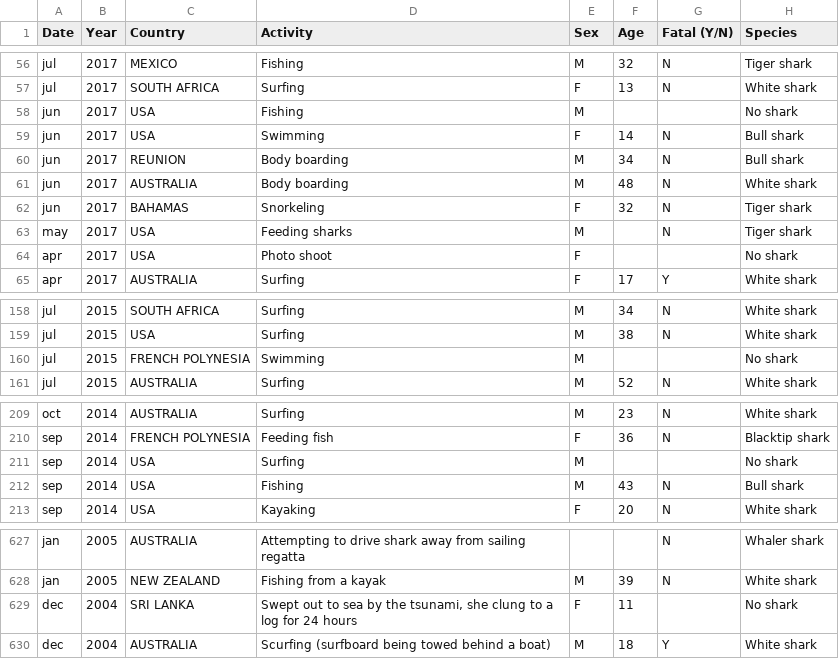
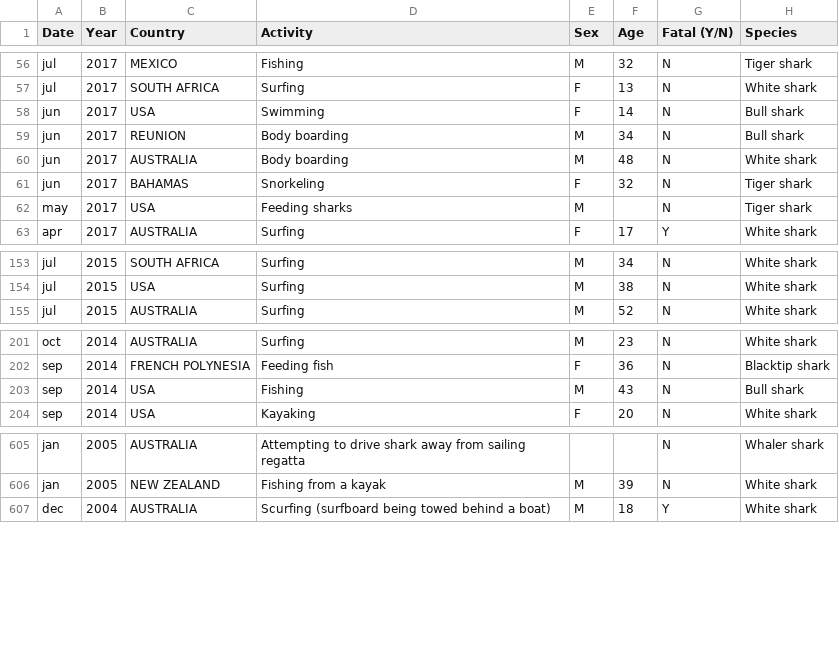
Before and after one commit to Hugocodesdude/Project_1, a CSV file: data/new_df.csv, drawn as a sheet; only a part is shown, gaps mark what is left out; the diff covers the shown part only; the diff names each change by its address in the sheet, - before the commit and + after, or states it on an @@ line.

```diff
--- a/data/new_df.csv
+++ b/data/new_df.csv
-row 58: jun | 2017 | USA | Fishing | M |  |  | No shark
-row 64: apr | 2017 | USA | Photo shoot | F |  |  | No shark
-row 160: jul | 2015 | FRENCH POLYNESIA | Swimming | M |  |  | No shark
-row 211: sep | 2014 | USA | Surfing | M |  |  | No shark
-row 629: dec | 2004 | SRI LANKA | Swept out to sea by the tsunami, she clung to a log for 24 hours | F | 11 |  | No shark
```
Also changed, not shown: 18 removed rows elsewhere in this file, 2 other files.
